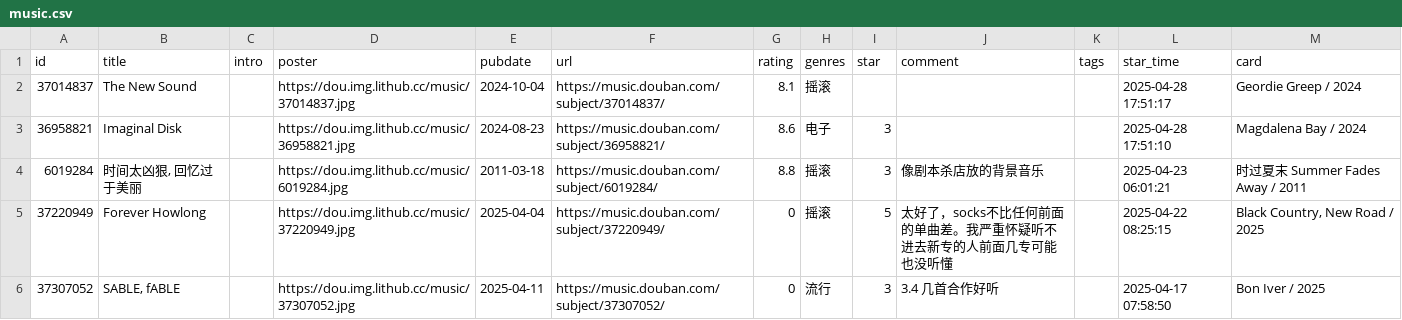
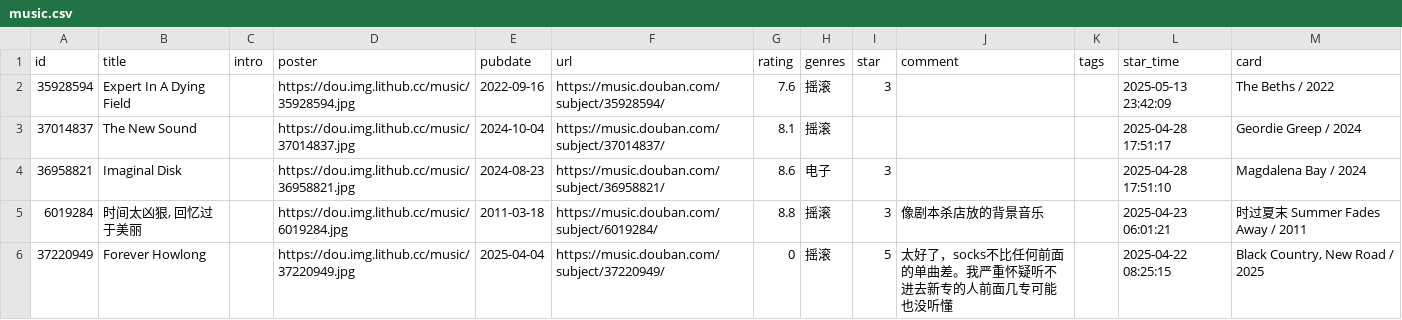
Before and after one commit to zcysxy/doumark-action, a CSV file: data/douban/music.csv, drawn as a sheet; only a part is shown; the shorter side is filled out with more unchanged rows; the diff names each change by its address in the sheet, - before the commit and + after, or states it on an @@ line.

Commit message:
chore: update douban data

```diff
--- a/data/douban/music.csv
+++ b/data/douban/music.csv
+row 2: 35928594 | Expert In A Dying Field |  | https://dou.img.lithub.cc/music/35928594.jpg | 2022-09-16 | https://music.douban.com/subject/35928594/ | 7.6 | 摇滚 | 3 |  |  | 2025-05-13 23:42:09 | The Beths / 2022
```
